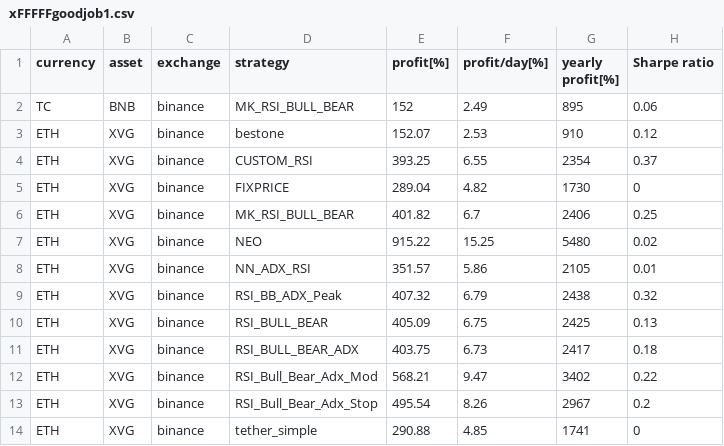
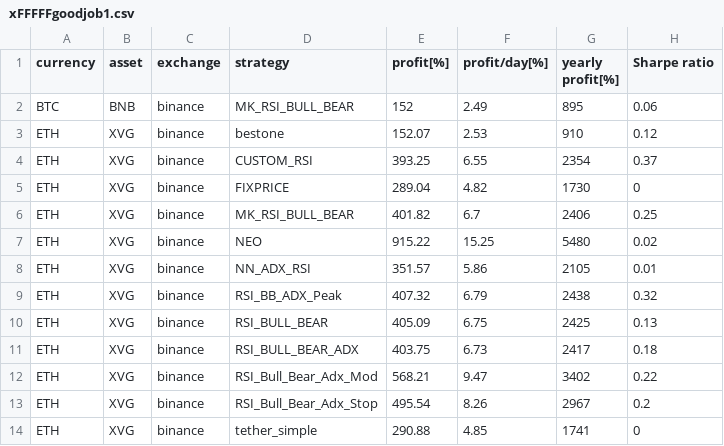
Before and after one commit to PapaKarma/Gekkosys, a CSV file: xFFFFFgoodjob1.csv, drawn as a sheet; only a part is shown; the diff names each change by its address in the sheet, - before the commit and + after, or states it on an @@ line.

Commit message:
Update xFFFFFgoodjob1.csv

```diff
--- a/xFFFFFgoodjob1.csv
+++ b/xFFFFFgoodjob1.csv
-A2 (currency): TC
+A2 (currency): BTC
```
